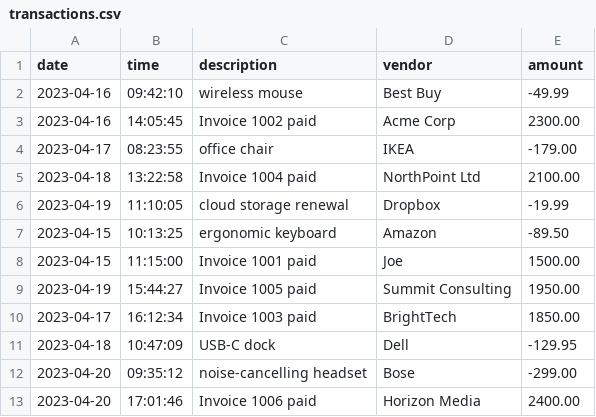
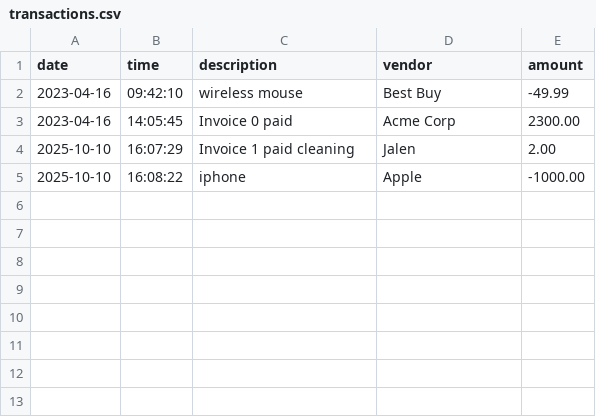
Before and after one commit to Avioti/Accounting-Ledger-App, a CSV file: src/main/resources/transactions.csv, drawn as a sheet.

```diff
--- a/src/main/resources/transactions.csv
+++ b/src/main/resources/transactions.csv
@@ -2,12 +2,4 @@ date|time|description|vendor|amount
 2023-04-16|09:42:10|wireless mouse|Best Buy|-49.99
-2023-04-16|14:05:45|Invoice 1002 paid|Acme Corp|2300.00
-2023-04-17|08:23:55|office chair|IKEA|-179.00
-2023-04-18|13:22:58|Invoice 1004 paid|NorthPoint Ltd|2100.00
-2023-04-19|11:10:05|cloud storage renewal|Dropbox|-19.99
-2023-04-15|10:13:25|ergonomic keyboard|Amazon|-89.50
-2023-04-15|11:15:00|Invoice 1001 paid|Joe|1500.00
-2023-04-19|15:44:27|Invoice 1005 paid|Summit Consulting|1950.00
-2023-04-17|16:12:34|Invoice 1003 paid|BrightTech|1850.00
-2023-04-18|10:47:09|USB-C dock|Dell|-129.95
-2023-04-20|09:35:12|noise-cancelling headset|Bose|-299.00
-2023-04-20|17:01:46|Invoice 1006 paid|Horizon Media|2400.00
+2023-04-16|14:05:45|Invoice 0 paid|Acme Corp|2300.00
+2025-10-10|16:07:29|Invoice 1 paid  cleaning|Jalen|2.00
+2025-10-10|16:08:22|iphone|Apple|-1000.00
```
Also changed, not shown: 1 other file.
